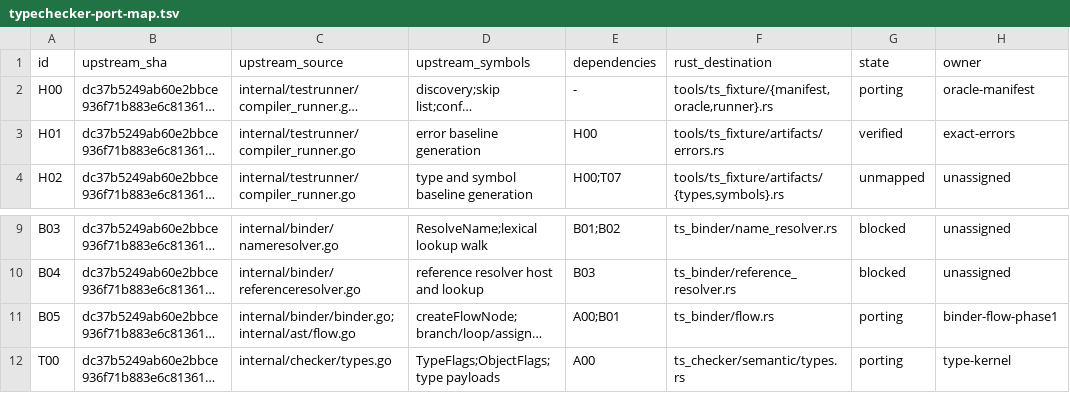
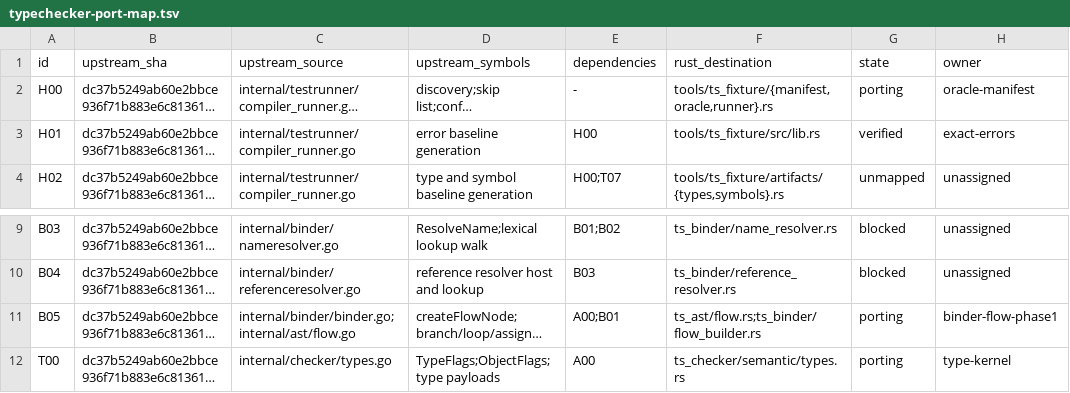
Before and after one commit to DeryFerd/ts-rust, a TSV file: docs/typechecker-port-map.tsv, drawn as a sheet; only a part is shown, gaps mark what is left out; long unchanged cells end in …; the diff names each change by its address in the sheet, - before the commit and + after, or states it on an @@ line.

Commit message:
align port map with integrated modules

```diff
--- a/docs/typechecker-port-map.tsv
+++ b/docs/typechecker-port-map.tsv
-F3 (rust_destination): tools/ts_fixture/artifacts/errors.rs
+F3 (rust_destination): tools/ts_fixture/src/lib.rs
-F11 (rust_destination): ts_binder/flow.rs
+F11 (rust_destination): ts_ast/flow.rs;ts_binder/flow_builder.rs
```
